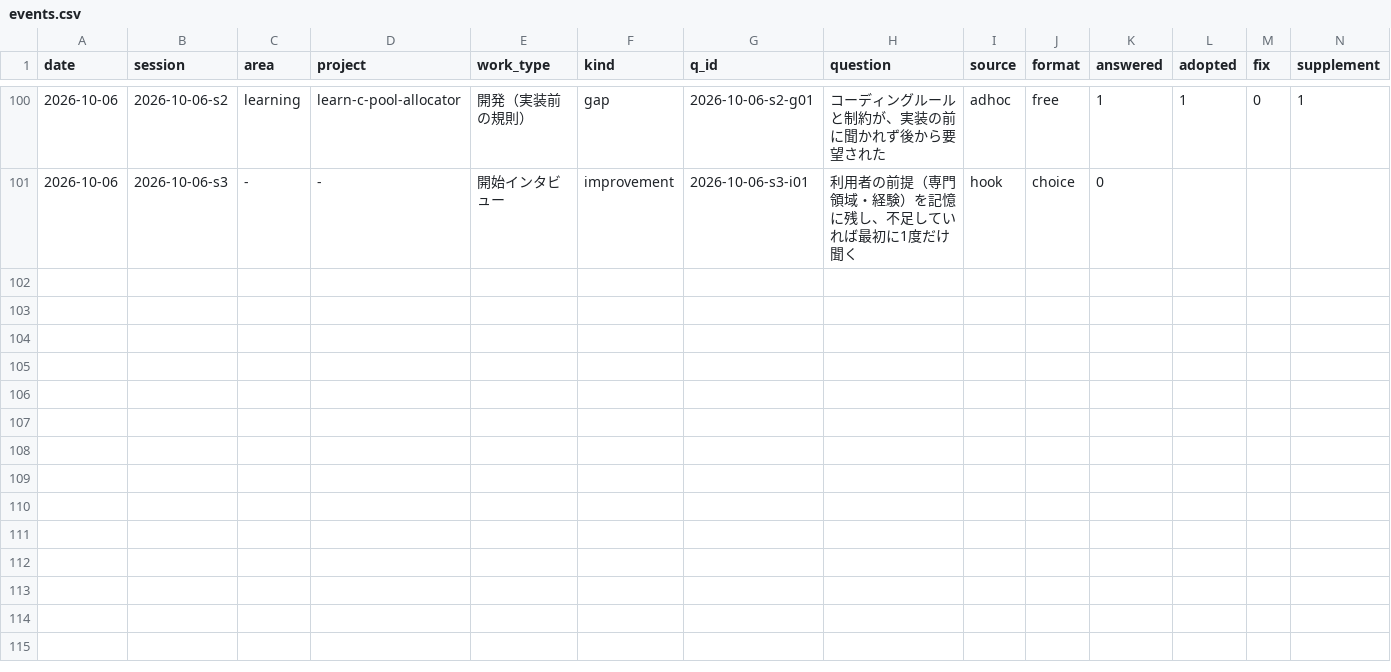
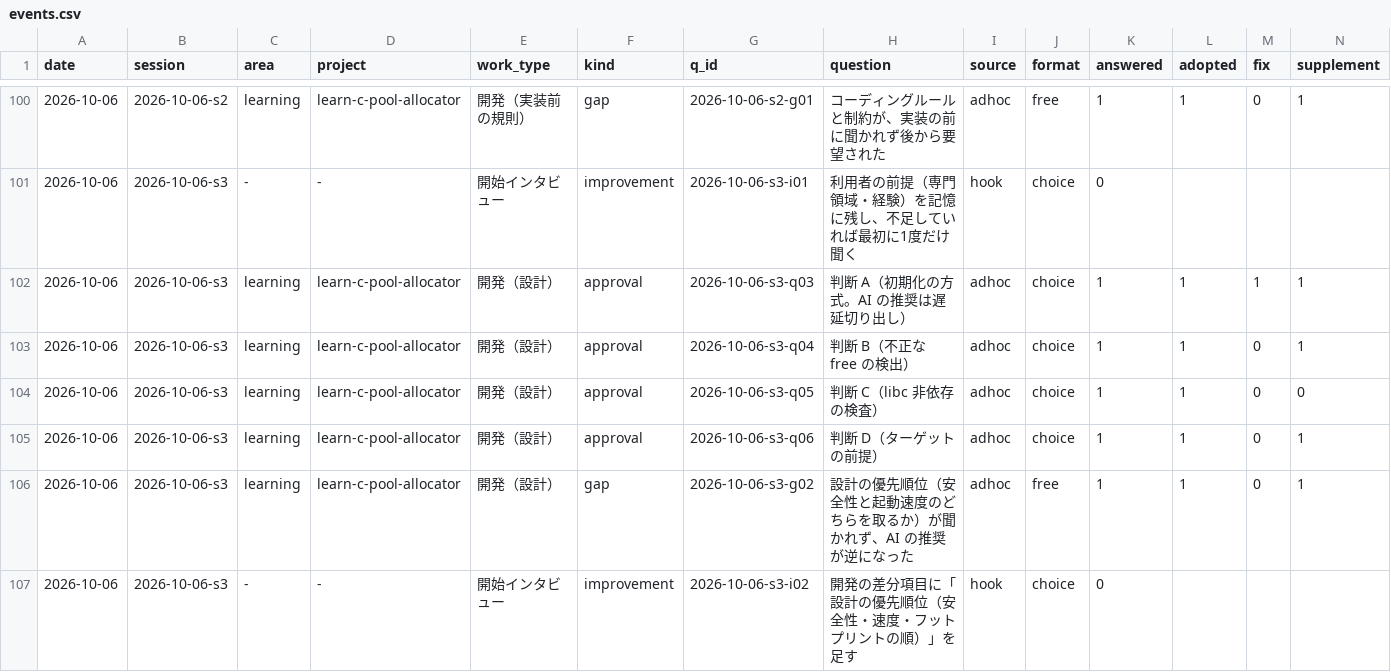
Before and after one commit to yuzucha16/worksample, a CSV file: docs/metrics/events.csv, drawn as a sheet; only a part is shown, gaps mark what is left out; rows hold the shown columns only; the diff names each change by its address in the sheet, - before the commit and + after, or states it on an @@ line.

Commit message:
[para] learn-c-pool-allocator: 設計の判断 A-D を反映（全ブロック連結、O(1) 検査、libc 非依存、32bit MCU）、libc 依存の検査を追加
Agent: claude-code claude-sonnet-5-5
Workflow-Kit: 2026-10-06.19
Kit-Rev: dd4b7a2

```diff
--- a/docs/metrics/events.csv
+++ b/docs/metrics/events.csv
+row 102: 2026-10-06 | 2026-10-06-s3 | learning | learn-c-pool-allocator | 開発（設計） | approval | 2026-10-06-s3-q03 | 判断 A（初期化の方式。AI の推奨は遅延切り出し） | adhoc | choice | 1 | 1 | 1 | 1
+row 103: 2026-10-06 | 2026-10-06-s3 | learning | learn-c-pool-allocator | 開発（設計） | approval | 2026-10-06-s3-q04 | 判断 B（不正な free の検出） | adhoc | choice | 1 | 1 | 0 | 1
+row 104: 2026-10-06 | 2026-10-06-s3 | learning | learn-c-pool-allocator | 開発（設計） | approval | 2026-10-06-s3-q05 | 判断 C（libc 非依存の検査） | adhoc | choice | 1 | 1 | 0 | 0
+row 105: 2026-10-06 | 2026-10-06-s3 | learning | learn-c-pool-allocator | 開発（設計） | approval | 2026-10-06-s3-q06 | 判断 D（ターゲットの前提） | adhoc | choice | 1 | 1 | 0 | 1
+row 106: 2026-10-06 | 2026-10-06-s3 | learning | learn-c-pool-allocator | 開発（設計） | gap | 2026-10-06-s3-g02 | 設計の優先順位（安全性と起動速度のどちらを取るか）が聞かれず、AI の推奨が逆になった | adhoc | free | 1 | 1 | 0 | 1
+row 107: 2026-10-06 | 2026-10-06-s3 | - | - | 開始インタビュー | improvement | 2026-10-06-s3-i02 | 開発の差分項目に「設計の優先順位（安全性・速度・フットプリントの順）」を足す | hook | choice | 0
```
Also changed, not shown: 8 other files.
